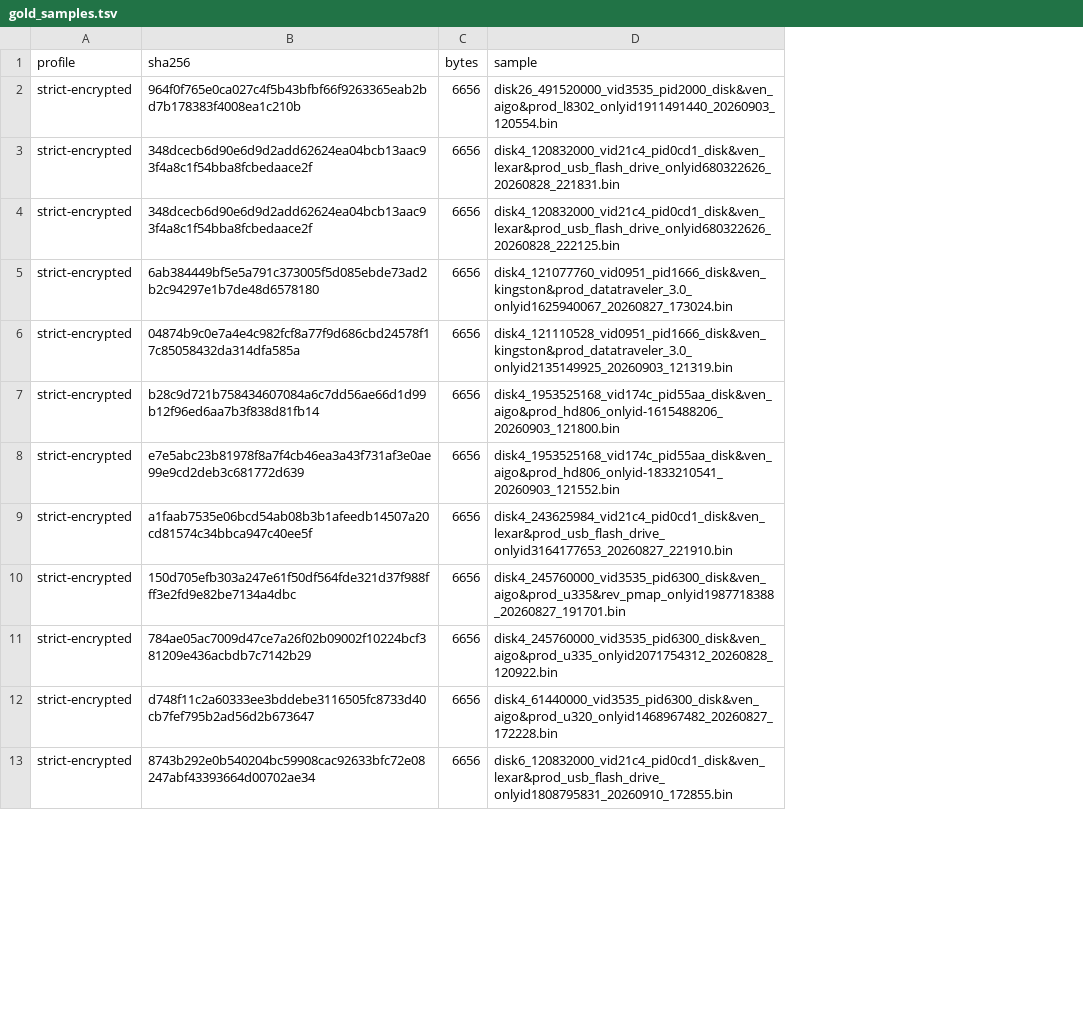
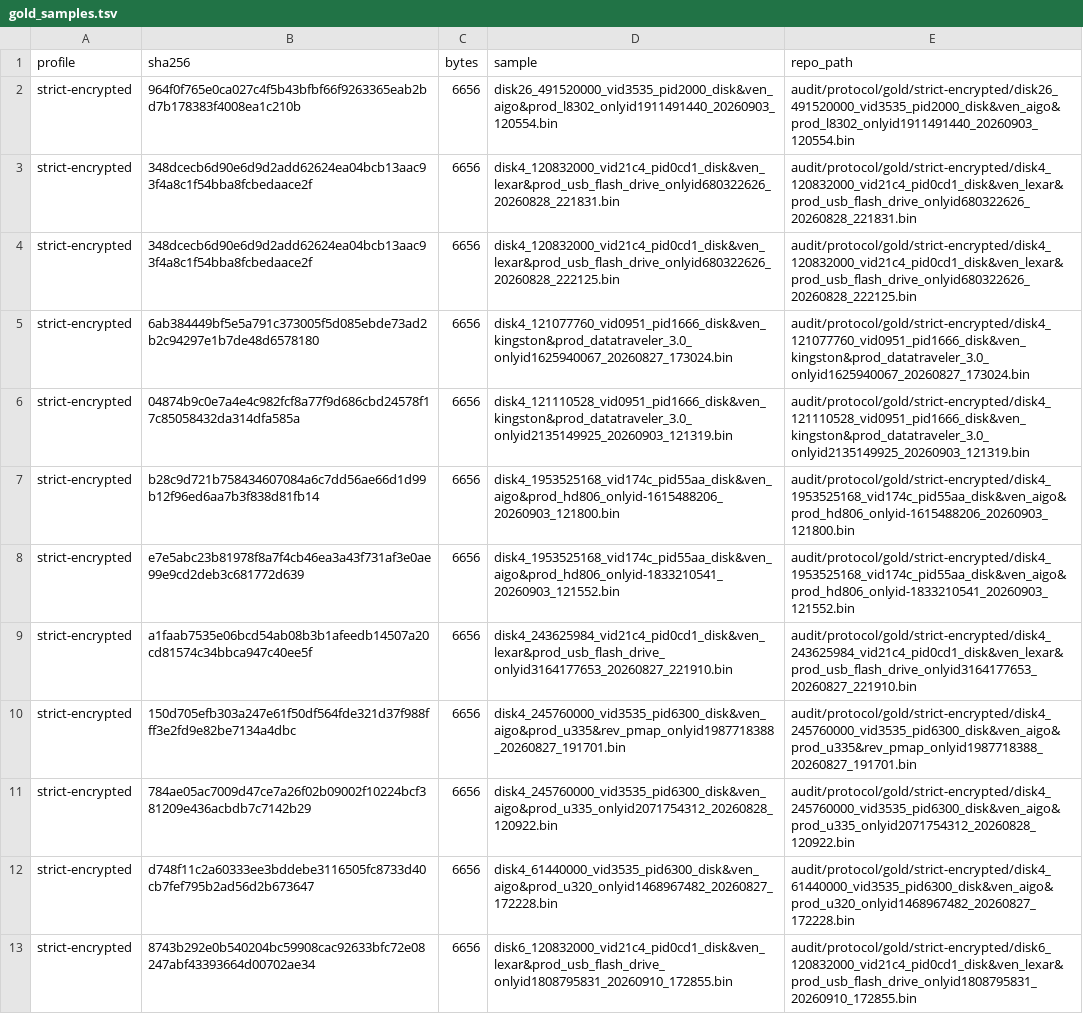
Before and after one commit to Evolution404/edpcli, a TSV file: audit/protocol/gold_samples.tsv, drawn as a sheet; only a part is shown; the diff names each change by its address in the sheet, - before the commit and + after, or states it on an @@ line.

Commit message:
audit: check in protocol gold captures

```diff
--- a/audit/protocol/gold_samples.tsv
+++ b/audit/protocol/gold_samples.tsv
+column E (repo_path), rows 2-13: audit/protocol/gold/strict-encrypted/disk26_491520000_vid3535_pid2000_disk&ven_aigo&prod_l8302_onlyid1911491440_20260903_120554.bin | audit/protocol/gold/strict-encrypted/disk4_120832000_vid21c4_pid0cd1_disk&ven_lexar&prod_usb_flash_drive_onlyid680322626_20260828_221831.bin | audit/protocol/gold/strict-encrypted/disk4_120832000_vid21c4_pid0cd1_disk&ven_lexar&prod_usb_flash_drive_onlyid680322626_20260828_222125.bin | audit/protocol/gold/strict-encrypted/disk4_121077760_vid0951_pid1666_disk&ven_kingston&prod_datatraveler_3.0_onlyid1625940067_20260827_173024.bin | audit/protocol/gold/strict-encrypted/disk4_121110528_vid0951_pid1666_disk&ven_kingston&prod_datatraveler_3.0_onlyid2135149925_20260903_121319.bin | audit/protocol/gold/strict-encrypted/disk4_1953525168_vid174c_pid55aa_disk&ven_aigo&prod_hd806_onlyid-1615488206_20260903_121800.bin | audit/protocol/gold/strict-encrypted/disk4_1953525168_vid174c_pid55aa_disk&ven_aigo&prod_hd806_onlyid-1833210541_20260903_121552.bin | audit/protocol/gold/strict-encrypted/disk4_243625984_vid21c4_pid0cd1_disk&ven_lexar&prod_usb_flash_drive_onlyid3164177653_20260827_221910.bin | audit/protocol/gold/strict-encrypted/disk4_245760000_vid3535_pid6300_disk&ven_aigo&prod_u335&rev_pmap_onlyid1987718388_20260827_191701.bin | audit/protocol/gold/strict-encrypted/disk4_245760000_vid3535_pid6300_disk&ven_aigo&prod_u335_onlyid2071754312_20260828_120922.bin | audit/protocol/gold/strict-encrypted/disk4_61440000_vid3535_pid6300_disk&ven_aigo&prod_u320_onlyid1468967482_20260827_172228.bin | audit/protocol/gold/strict-encrypted/disk6_120832000_vid21c4_pid0cd1_disk&ven_lexar&prod_usb_flash_drive_onlyid1808795831_20260910_172855.bin
```
Also changed, not shown: audit/protocol/evidence_manifest.tsv, 27 other files.
